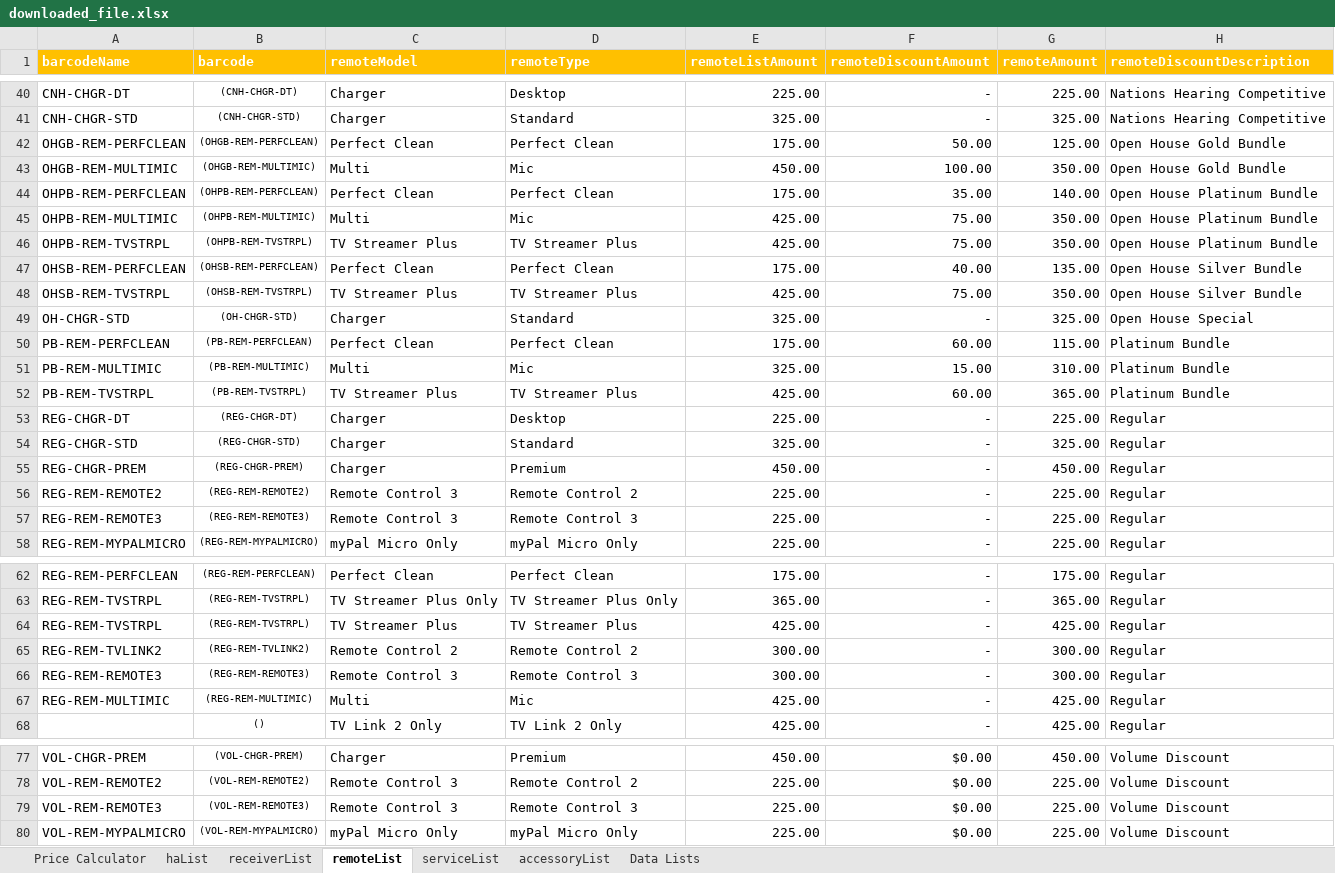
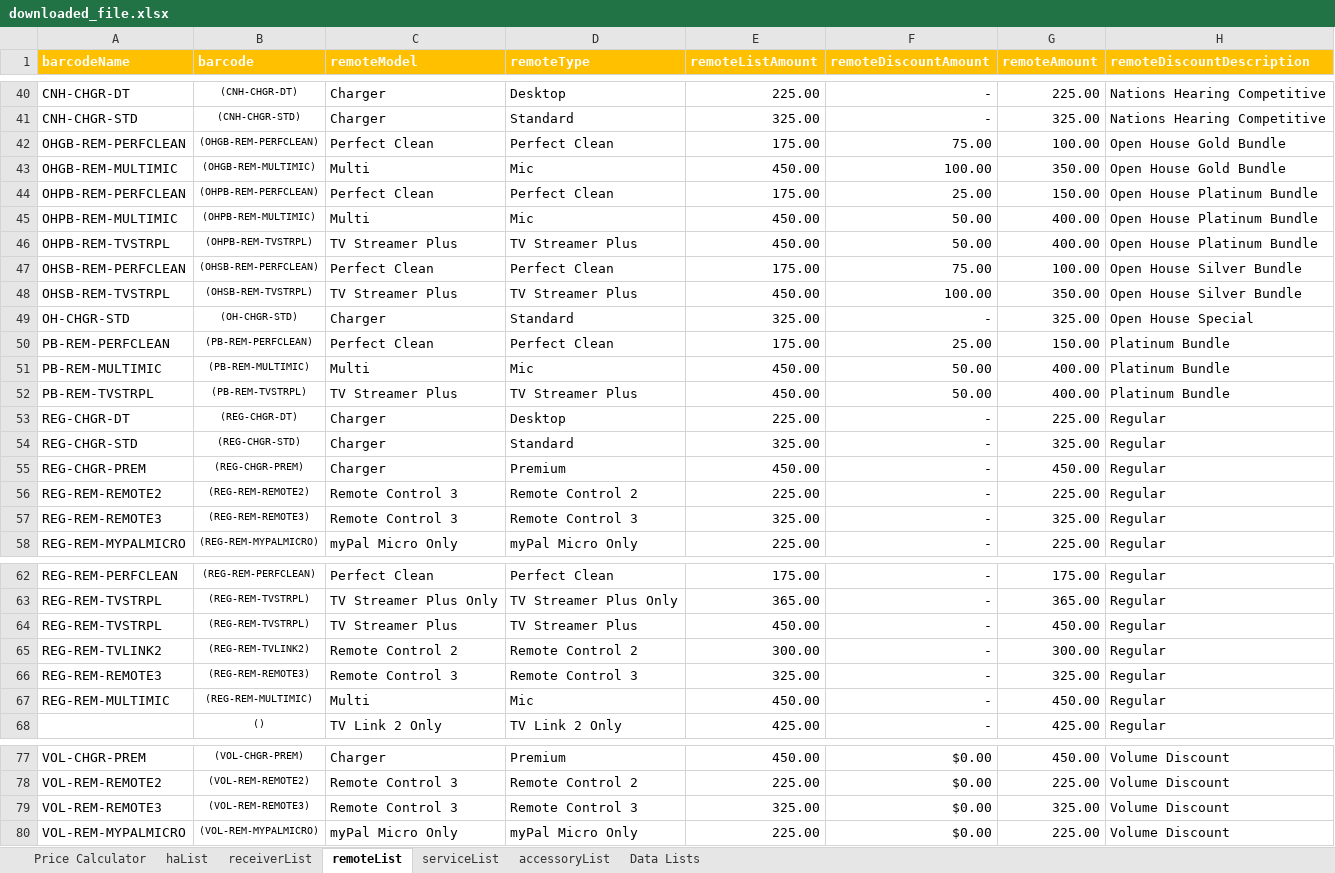
Before and after one commit to Sublevel1384/public-assets, an Excel workbook: downloaded_file.xlsx, sheet remoteList, drawn as a sheet; only a part is shown, gaps mark what is left out; values as stored, in another font and other column widths than the file's, no borders; table styles not drawn; the diff covers the shown part only; the diff names each change by its address in the sheet, - before the commit and + after, or states it on an @@ line.

```diff
--- a/downloaded_file.xlsx (sheet remoteList)
+++ b/downloaded_file.xlsx (sheet remoteList)
-F42 (remoteDiscountAmount): 50.00
+F42 (remoteDiscountAmount): 75.00
-G42 (remoteAmount): 125.00
+G42 (remoteAmount): 100.00
-F44 (remoteDiscountAmount): 35.00
+F44 (remoteDiscountAmount): 25.00
-G44 (remoteAmount): 140.00
+G44 (remoteAmount): 150.00
-E45:E46 (remoteListAmount): 425.00
+E45:E46 (remoteListAmount): 450.00
-F45:F46 (remoteDiscountAmount): 75.00
+F45:F46 (remoteDiscountAmount): 50.00
-G45:G46 (remoteAmount): 350.00
+G45:G46 (remoteAmount): 400.00
-F47 (remoteDiscountAmount): 40.00
+F47 (remoteDiscountAmount): 75.00
-G47 (remoteAmount): 135.00
+G47 (remoteAmount): 100.00
-E48 (remoteListAmount): 425.00
+E48 (remoteListAmount): 450.00
-F48 (remoteDiscountAmount): 75.00
+F48 (remoteDiscountAmount): 100.00
-F50 (remoteDiscountAmount): 60.00
+F50 (remoteDiscountAmount): 25.00
-G50 (remoteAmount): 115.00
+G50 (remoteAmount): 150.00
-E51 (remoteListAmount): 325.00
+E51 (remoteListAmount): 450.00
-F51 (remoteDiscountAmount): 15.00
+F51 (remoteDiscountAmount): 50.00
-G51 (remoteAmount): 310.00
+G51 (remoteAmount): 400.00
-E52 (remoteListAmount): 425.00
+E52 (remoteListAmount): 450.00
-F52 (remoteDiscountAmount): 60.00
+F52 (remoteDiscountAmount): 50.00
-G52 (remoteAmount): 365.00
+G52 (remoteAmount): 400.00
-E57 (remoteListAmount): 225.00
+E57 (remoteListAmount): 325.00
-G57 (remoteAmount): 225.00
+G57 (remoteAmount): 325.00
-E64 (remoteListAmount): 425.00
+E64 (remoteListAmount): 450.00
-G64 (remoteAmount): 425.00
+G64 (remoteAmount): 450.00
-E66 (remoteListAmount): 300.00
+E66 (remoteListAmount): 325.00
-G66 (remoteAmount): 300.00
+G66 (remoteAmount): 325.00
-E67 (remoteListAmount): 425.00
+E67 (remoteListAmount): 450.00
-G67 (remoteAmount): 425.00
+G67 (remoteAmount): 450.00
-E79 (remoteListAmount): 225.00
+E79 (remoteListAmount): 325.00
-G79 (remoteAmount): 225.00
+G79 (remoteAmount): 325.00
```
Also changed, not shown: 6 edited cells elsewhere in this sheet, sheet haList.
